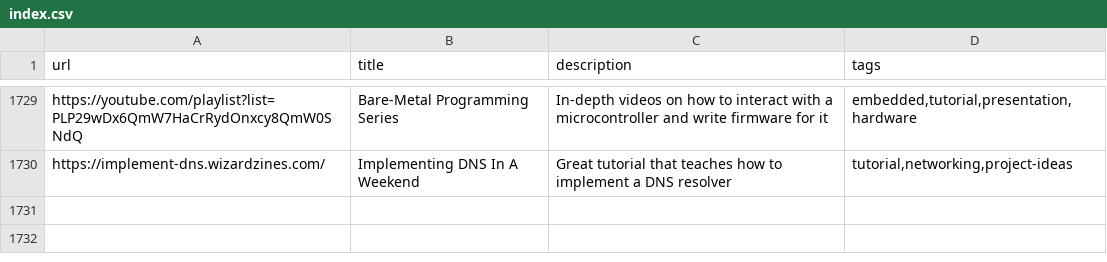
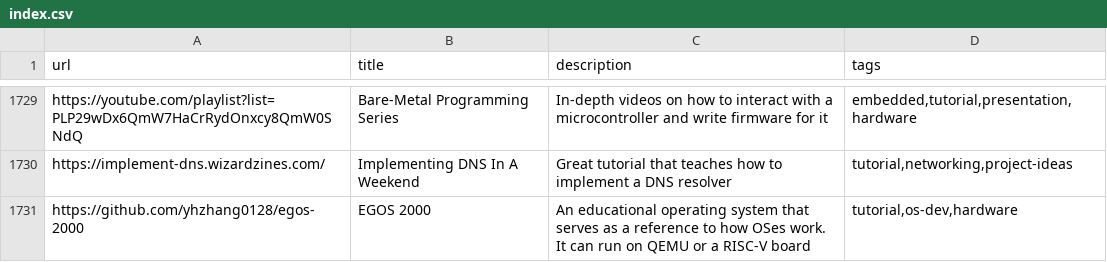
Before and after one commit to AlexandruIca/Stuff, a CSV file: index.csv, drawn as a sheet; only a part is shown, gaps mark what is left out; the diff names each change by its address in the sheet, - before the commit and + after, or states it on an @@ line.

Commit message:
Update index.csv

```diff
--- a/index.csv
+++ b/index.csv
+row 1731: https://github.com/yhzhang0128/egos-2000 | EGOS 2000 | An educational operating system that serves as a reference to how OSes work. It can run on QEMU or a RISC-V board | tutorial,os-dev,hardware
```
